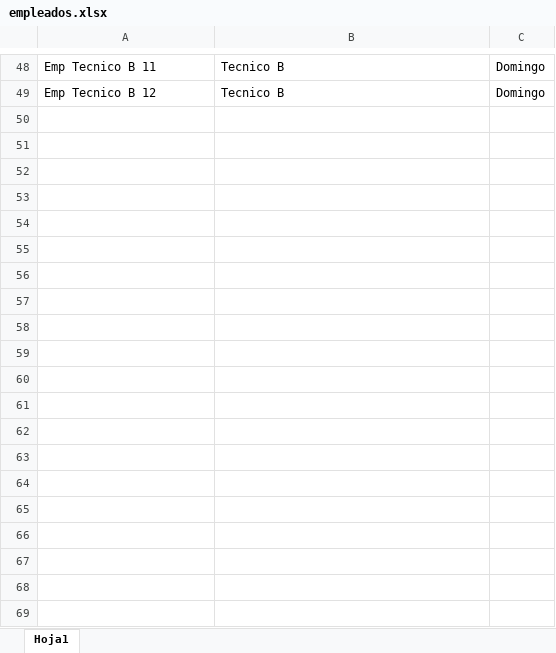
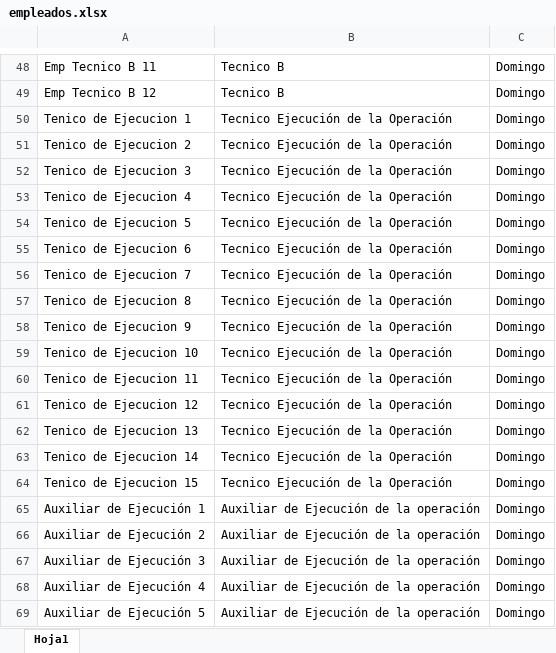
Before and after one commit to RichGuep/ProgramacionCable, an Excel workbook: empleados.xlsx, sheet Hoja1, drawn as a sheet; only a part is shown, gaps mark what is left out; values as stored, in another font and other column widths than the file's, no borders; the diff covers the shown part only; the diff names each change by its address in the sheet, - before the commit and + after, or states it on an @@ line.

Commit message:
Add files via upload

```diff
--- a/empleados.xlsx (sheet Hoja1)
+++ b/empleados.xlsx (sheet Hoja1)
+row 50: Tenico de Ejecucion 1 | Tecnico Ejecución de la Operación | Domingo
+row 51: Tenico de Ejecucion 2 | Tecnico Ejecución de la Operación | Domingo
+row 52: Tenico de Ejecucion 3 | Tecnico Ejecución de la Operación | Domingo
+row 53: Tenico de Ejecucion 4 | Tecnico Ejecución de la Operación | Domingo
+row 54: Tenico de Ejecucion 5 | Tecnico Ejecución de la Operación | Domingo
+row 55: Tenico de Ejecucion 6 | Tecnico Ejecución de la Operación | Domingo
+row 56: Tenico de Ejecucion 7 | Tecnico Ejecución de la Operación | Domingo
+row 57: Tenico de Ejecucion 8 | Tecnico Ejecución de la Operación | Domingo
+row 58: Tenico de Ejecucion 9 | Tecnico Ejecución de la Operación | Domingo
+row 59: Tenico de Ejecucion 10 | Tecnico Ejecución de la Operación | Domingo
+row 60: Tenico de Ejecucion 11 | Tecnico Ejecución de la Operación | Domingo
+row 61: Tenico de Ejecucion 12 | Tecnico Ejecución de la Operación | Domingo
+row 62: Tenico de Ejecucion 13 | Tecnico Ejecución de la Operación | Domingo
+row 63: Tenico de Ejecucion 14 | Tecnico Ejecución de la Operación | Domingo
+row 64: Tenico de Ejecucion 15 | Tecnico Ejecución de la Operación | Domingo
+row 65: Auxiliar de Ejecución 1 | Auxiliar de Ejecución de la operación | Domingo
+row 66: Auxiliar de Ejecución 2 | Auxiliar de Ejecución de la operación | Domingo
+row 67: Auxiliar de Ejecución 3 | Auxiliar de Ejecución de la operación | Domingo
+row 68: Auxiliar de Ejecución 4 | Auxiliar de Ejecución de la operación | Domingo
+row 69: Auxiliar de Ejecución 5 | Auxiliar de Ejecución de la operación | Domingo
```
Also changed, not shown: 11 added rows elsewhere in this sheet.
